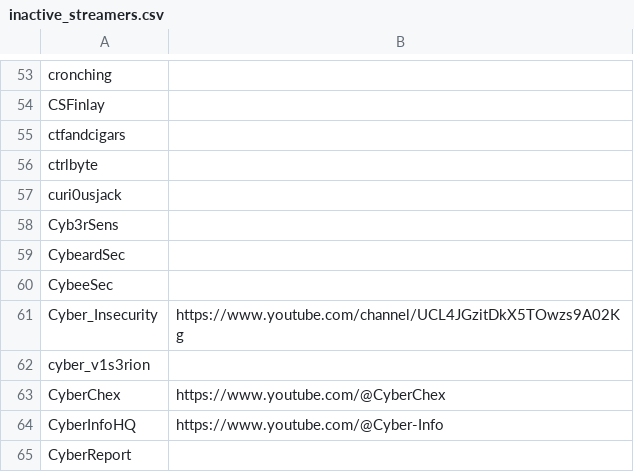
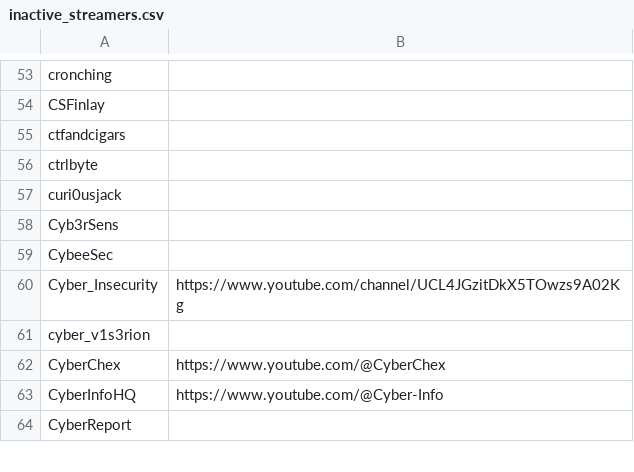
Before and after one commit to infosecstreams/infosecstreams.github.io, a CSV file: inactive_streamers.csv, drawn as a sheet; only a part is shown, gaps mark what is left out.

Commit message:
☠️  CybeardSec has gone offline!

```diff
--- a/inactive_streamers.csv
+++ b/inactive_streamers.csv
@@ -58,3 +58,2 @@ curi0usjack,
 Cyb3rSens,
-CybeardSec,
 CybeeSec,
```
Also changed, not shown: streamers.csv, 3 other files.
